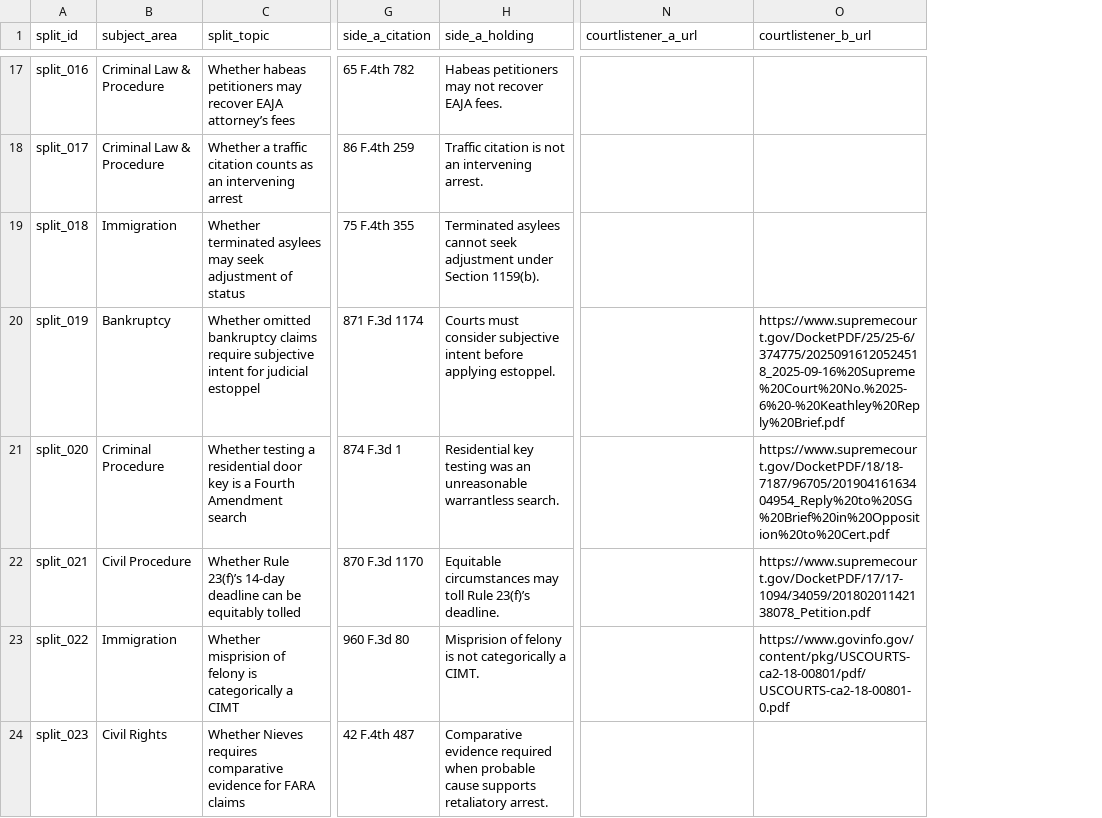
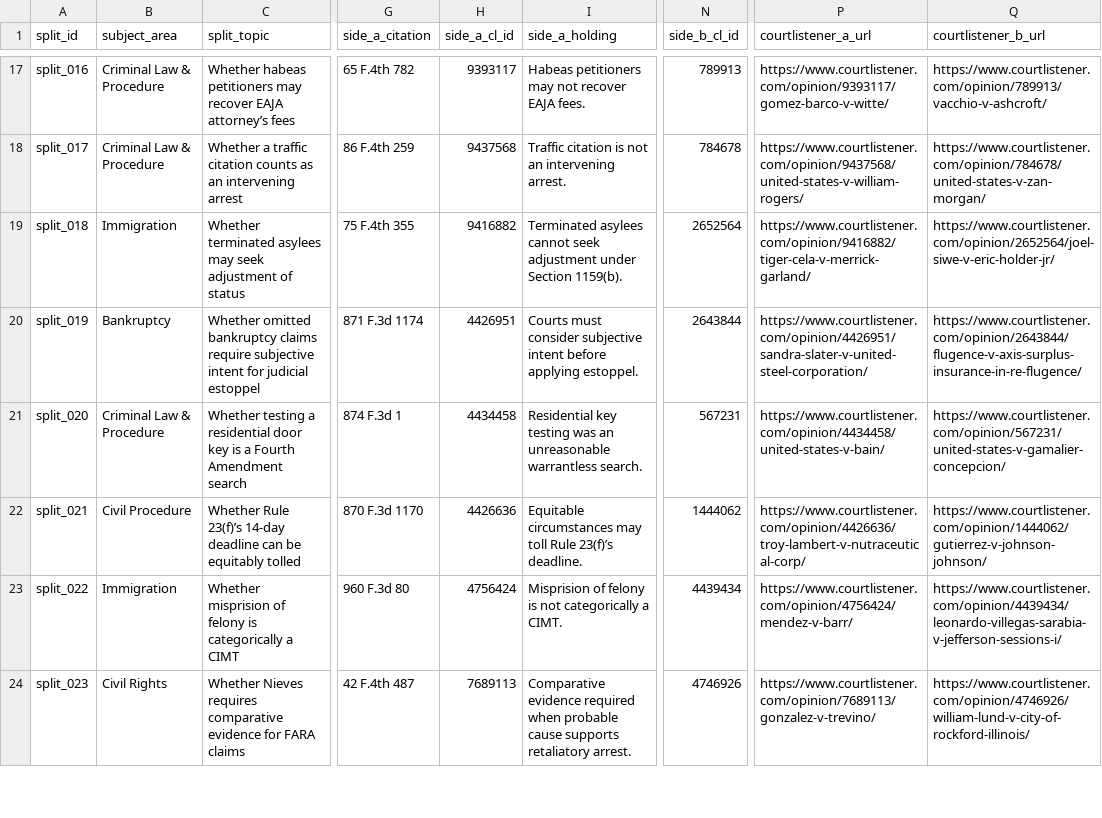
Before and after one commit to kritiat16/tad-judicial-opinions, a CSV file: data/validation/circuit_splits.csv, drawn as a sheet; only a part is shown, gaps mark what is left out; addresses are those after the commit; the diff covers the shown part only; the diff names each change by its address in the sheet, - before the commit and + after, or states it on an @@ line.

```diff
--- a/data/validation/circuit_splits.csv
+++ b/data/validation/circuit_splits.csv
+column H (side_a_cl_id), rows 17-24: 9393117 | 9437568 | 9416882 | 4426951 | 4434458 | 4426636 | 4756424 | 7689113
+column N (side_b_cl_id), rows 17-24: 789913 | 784678 | 2652564 | 2643844 | 567231 | 1444062 | 4439434 | 4746926
-P17 (courtlistener_a_url): (empty)
+P17 (courtlistener_a_url): https://www.courtlistener.com/opinion/9393117/gomez-barco-v-witte/
-Q17 (courtlistener_b_url): (empty)
+Q17 (courtlistener_b_url): https://www.courtlistener.com/opinion/789913/vacchio-v-ashcroft/
-P18 (courtlistener_a_url): (empty)
+P18 (courtlistener_a_url): https://www.courtlistener.com/opinion/9437568/united-states-v-william-rogers/
-Q18 (courtlistener_b_url): (empty)
+Q18 (courtlistener_b_url): https://www.courtlistener.com/opinion/784678/united-states-v-zan-morgan/
-P19 (courtlistener_a_url): (empty)
+P19 (courtlistener_a_url): https://www.courtlistener.com/opinion/9416882/tiger-cela-v-merrick-garland/
-Q19 (courtlistener_b_url): (empty)
+Q19 (courtlistener_b_url): https://www.courtlistener.com/opinion/2652564/joel-siwe-v-eric-holder-jr/
-P20 (courtlistener_a_url): (empty)
+P20 (courtlistener_a_url): https://www.courtlistener.com/opinion/4426951/sandra-slater-v-united-steel-corporation/
-Q20 (courtlistener_b_url): https://www.supremecourt.gov/DocketPDF/25/25-6/374775/20250916120524518_2025-09-16%20Supreme%20Court%20No.%2025-6%20-%20Keathley%20Reply%20Brief.pdf
+Q20 (courtlistener_b_url): https://www.courtlistener.com/opinion/2643844/flugence-v-axis-surplus-insurance-in-re-flugence/
-B21 (subject_area): Criminal Procedure
+B21 (subject_area): Criminal Law & Procedure
-P21 (courtlistener_a_url): (empty)
+P21 (courtlistener_a_url): https://www.courtlistener.com/opinion/4434458/united-states-v-bain/
-Q21 (courtlistener_b_url): https://www.supremecourt.gov/DocketPDF/18/18-7187/96705/20190416163404954_Reply%20to%20SG%20Brief%20in%20Opposition%20to%20Cert.pdf
+Q21 (courtlistener_b_url): https://www.courtlistener.com/opinion/567231/united-states-v-gamalier-concepcion/
-P22 (courtlistener_a_url): (empty)
+P22 (courtlistener_a_url): https://www.courtlistener.com/opinion/4426636/troy-lambert-v-nutraceutical-corp/
-Q22 (courtlistener_b_url): https://www.supremecourt.gov/DocketPDF/17/17-1094/34059/20180201142138078_Petition.pdf
+Q22 (courtlistener_b_url): https://www.courtlistener.com/opinion/1444062/gutierrez-v-johnson-johnson/
-P23 (courtlistener_a_url): (empty)
+P23 (courtlistener_a_url): https://www.courtlistener.com/opinion/4756424/mendez-v-barr/
-Q23 (courtlistener_b_url): https://www.govinfo.gov/content/pkg/USCOURTS-ca2-18-00801/pdf/USCOURTS-ca2-18-00801-0.pdf
+Q23 (courtlistener_b_url): https://www.courtlistener.com/opinion/4439434/leonardo-villegas-sarabia-v-jefferson-sessions-i/
-P24 (courtlistener_a_url): (empty)
+P24 (courtlistener_a_url): https://www.courtlistener.com/opinion/7689113/gonzalez-v-trevino/
-Q24 (courtlistener_b_url): (empty)
+Q24 (courtlistener_b_url): https://www.courtlistener.com/opinion/4746926/william-lund-v-city-of-rockford-illinois/
```
Also changed, not shown: 46 edited cells elsewhere in this file, 6 other files.
